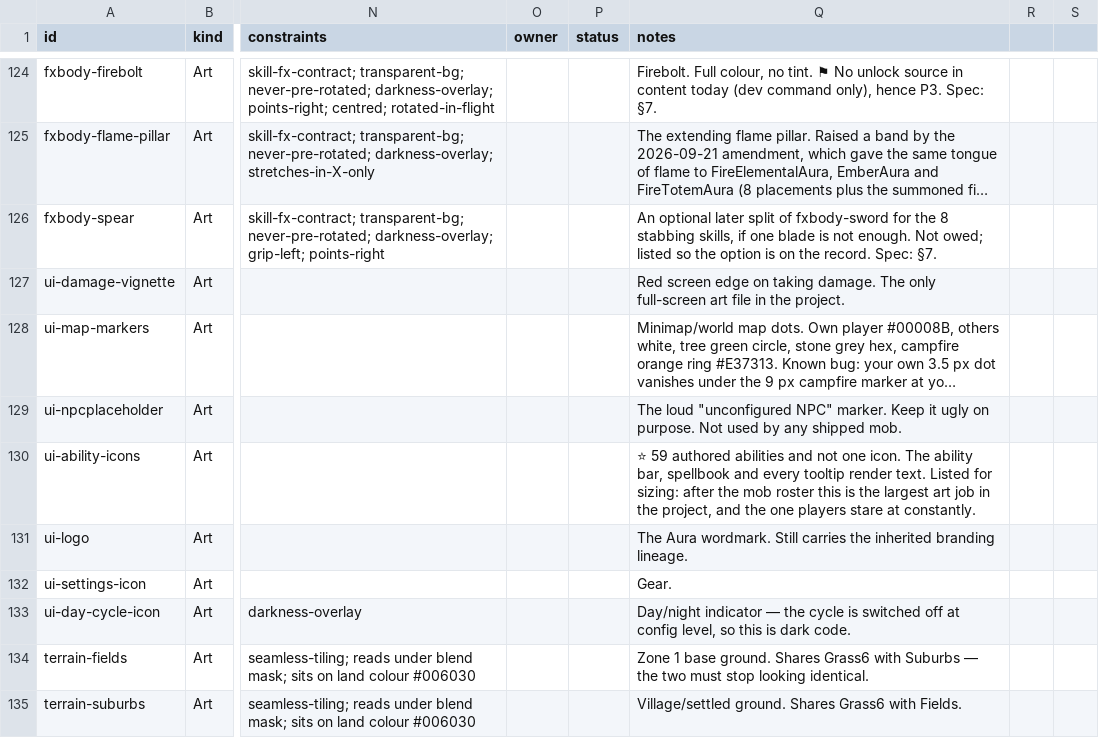
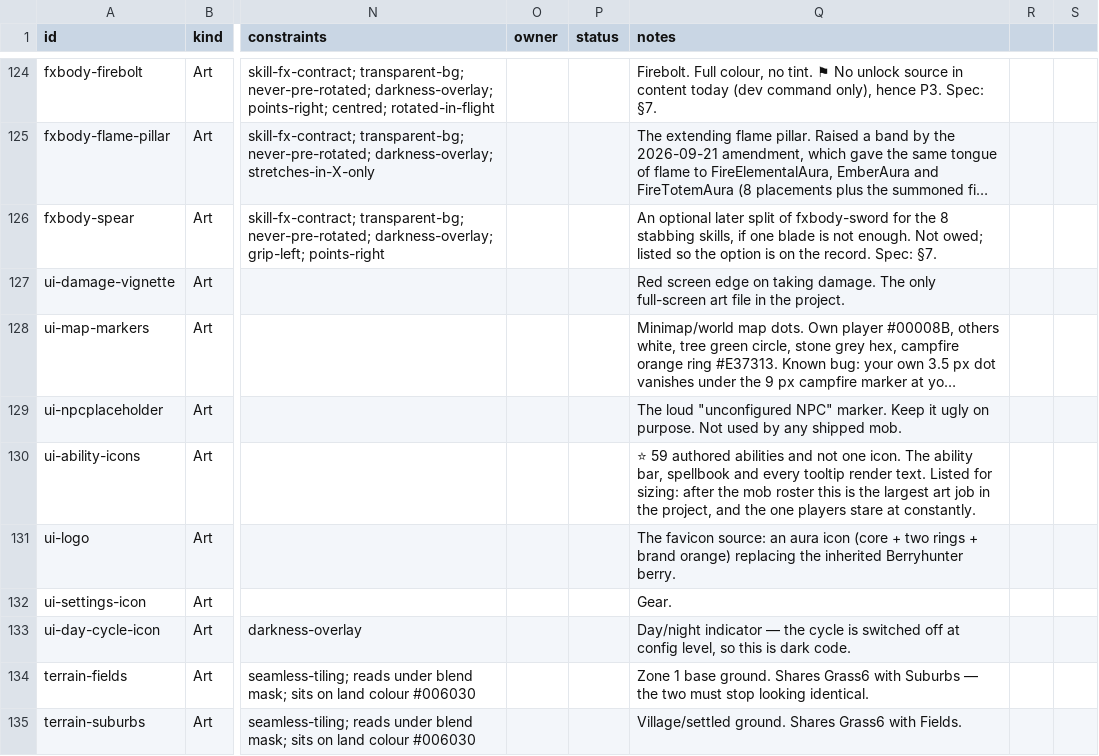
Before and after one commit to RoteRiesenRobbe/aura, a CSV file: docs/art/assets.csv, drawn as a sheet; only a part is shown, gaps mark what is left out; long unchanged cells end in …; the diff names each change by its address in the sheet, - before the commit and + after, or states it on an @@ line.

Commit message:
feat(ui): Aura branding on the loading and account screens
- Loading screen: the Berryhunter painting is replaced by a dark
  brand-orange radial gradient; loadingScreen.jpg deleted.
- Favicon: logo.svg is now an aura icon (core + two rings, brand
  orange); theme-color and app description no longer Berryhunter's.
- The berry mascot (hunter.png) is gone. The start screen stacks the
  title and its panel in one centred column so they cannot overlap,
  and the account screens carry their own smaller "Aura" title above
  the visible panel (.aura-title() mixin shared in variables.less).

Schema: DB/wire/conf NONE. Verified: chunk2-accounts 24/24, vitest
1768/1768.

```diff
--- a/docs/art/assets.csv
+++ b/docs/art/assets.csv
-Q131 (notes): The Aura wordmark. Still carries the inherited branding lineage.
+Q131 (notes): The favicon source: an aura icon (core + two rings + brand orange) replacing the inherited Berryhunter berry.
```
Also changed, not shown: 11 other files.
